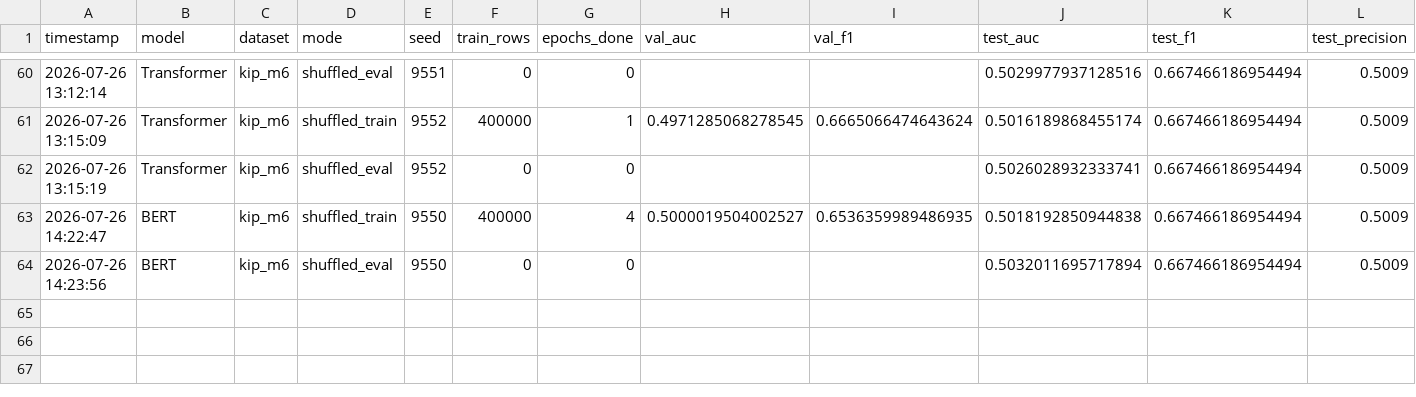
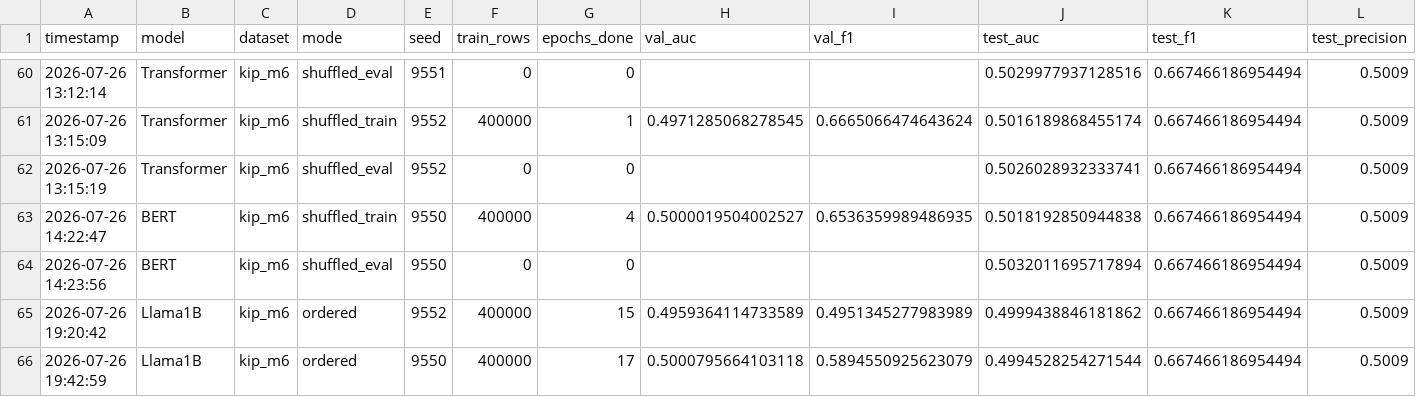
Before and after one commit to michechi/LLMSeq, a CSV file: results/kip_training.csv, drawn as a sheet; only a part is shown, gaps mark what is left out; rows hold the shown columns only; the diff names each change by its address in the sheet, - before the commit and + after, or states it on an @@ line.

Commit message:
adding results

```diff
--- a/results/kip_training.csv
+++ b/results/kip_training.csv
+row 65: 2026-07-26 19:20:42 | Llama1B | kip_m6 | ordered | 9552 | 400000 | 15 | 0.4959364114733589 | 0.4951345277983989 | 0.4999438846181862 | 0.667466186954494 | 0.5009
+row 66: 2026-07-26 19:42:59 | Llama1B | kip_m6 | ordered | 9550 | 400000 | 17 | 0.5000795664103118 | 0.5894550925623079 | 0.4994528254271544 | 0.667466186954494 | 0.5009
```
Also changed, not shown: 6 other files.
